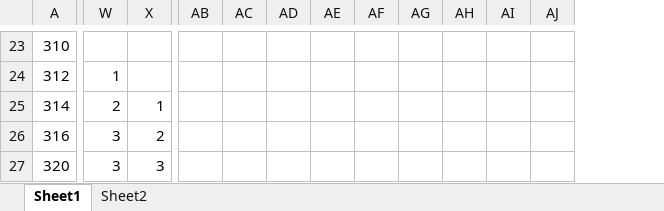
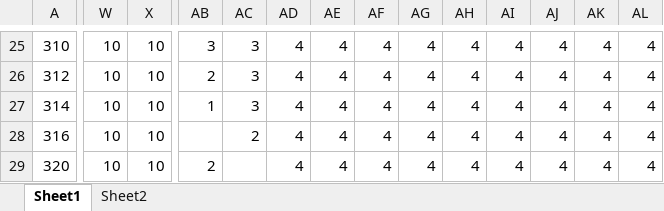
Before and after one commit to MattD18/ctech-huddle-assignments, an Excel workbook: huddles_distance_matx.xlsx, sheet Sheet1, drawn as a sheet; only a part is shown, gaps mark what is left out; values as stored, in another font and other column widths than the file's, no borders; addresses are those after the commit; the diff covers the shown part only; the diff names each change by its address in the sheet, - before the commit and + after, or states it on an @@ line.

```diff
--- a/huddles_distance_matx.xlsx (sheet Sheet1)
+++ b/huddles_distance_matx.xlsx (sheet Sheet1)
+column AB, rows 25-29: 3 | 2 | 1 |  | 2
+column AC, rows 25-28: 3 | 3 | 3 | 2
-W25: (empty)
+W25: 10
-X25:X26: (empty)
+X25:X26: 10
-AD25:AD29: (empty)
+AD25:AD29: 4
-AE25:AE29: (empty)
+AE25:AE29: 4
-AF25:AF29: (empty)
+AF25:AF29: 4
-AG25:AG29: (empty)
+AG25:AG29: 4
-AH25:AH29: (empty)
+AH25:AH29: 4
-AI25:AI29: (empty)
+AI25:AI29: 4
-AJ25:AJ29: (empty)
+AJ25:AJ29: 4
-AK25:AK29: (empty)
+AK25:AK29: 4
-AL25:AL29: (empty)
+AL25:AL29: 4
-W26: 1
+W26: 10
-W27: 2
+W27: 10
-X27: 1
+X27: 10
-W28:W29: 3
+W28:W29: 10
-X28: 2
+X28: 10
-X29: 3
+X29: 10
```
Also changed, not shown: 3 added rows, 1 removed row, 7 added columns, 7 removed columns and 554 edited cells elsewhere in this sheet.
